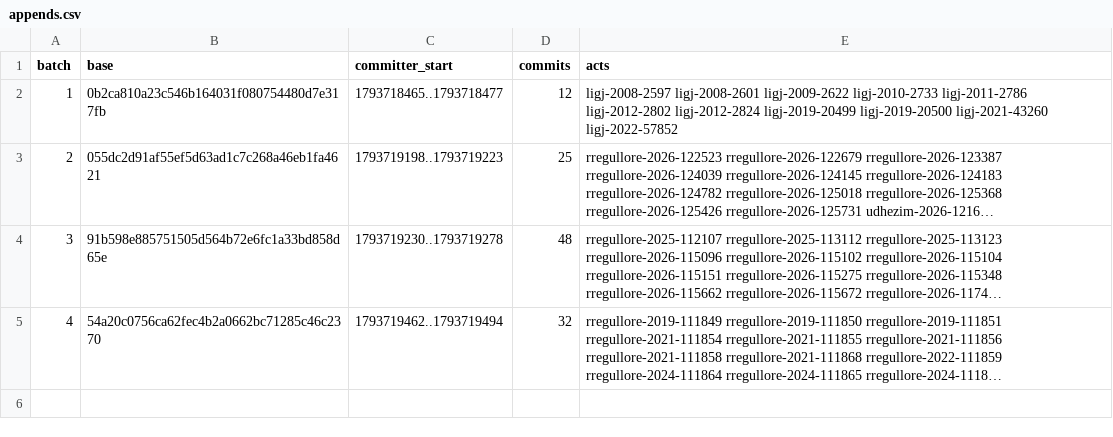
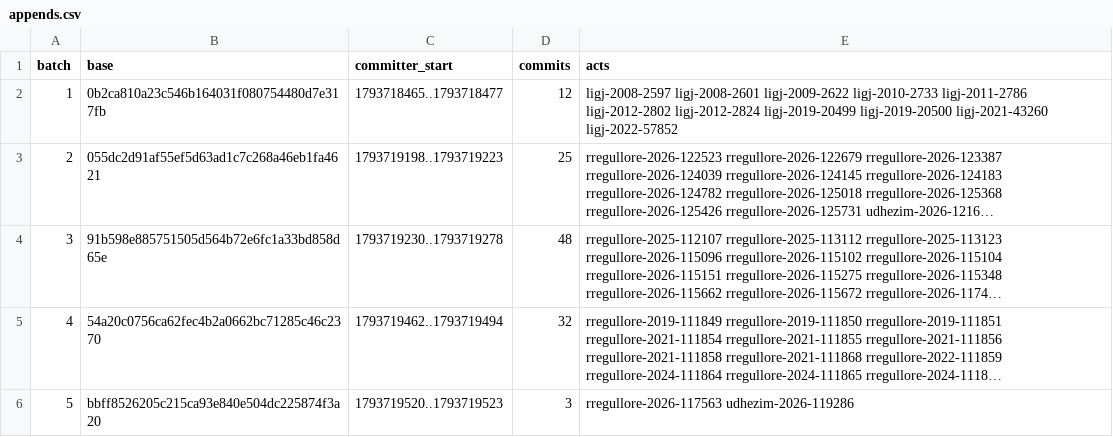
Before and after one commit to lexifina/kosovo-law, a CSV file: registry/data/appends.csv, drawn as a sheet; long unchanged cells end in …; the diff names each change by its address in the sheet, - before the commit and + after, or states it on an @@ line.

```diff
--- a/registry/data/appends.csv
+++ b/registry/data/appends.csv
+row 6: 5 | bbff8526205c215ca93e840e504dc225874f3a20 | 1793719520..1793719523 | 3 | rregullore-2026-117563 udhezim-2026-119286
```
Also changed, not shown: registry/data/commits.csv, registry/data/laws.csv, 9 other files.
